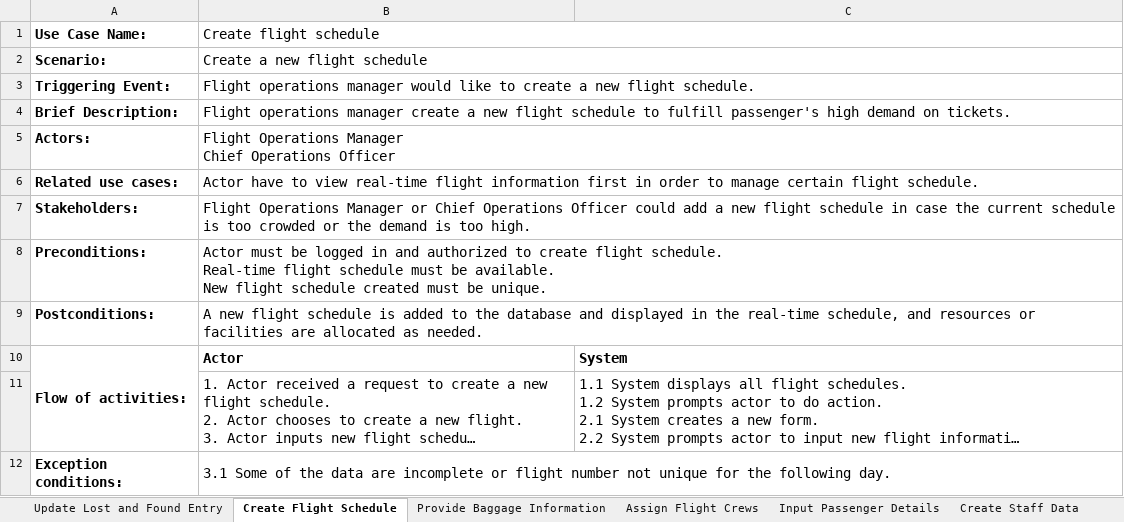
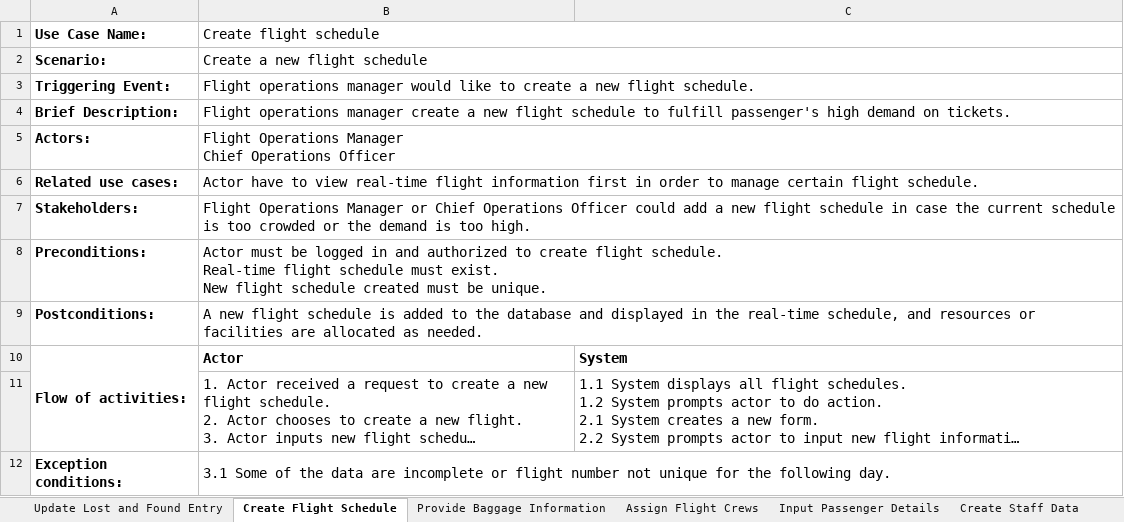
Before and after one commit to nielxfb/TPA-Desktop-LinKasa, an Excel workbook: Use Case Descriptions.xlsx, sheet Create Flight Schedule, drawn as a sheet; long unchanged cells end in …; values as stored, in another font and other column widths than the file's, no borders; ↵ is a line break in a cell; the diff names each change by its address in the sheet, - before the commit and + after, or states it on an @@ line.

```diff
--- a/Use Case Descriptions.xlsx (sheet Create Flight Schedule)
+++ b/Use Case Descriptions.xlsx (sheet Create Flight Schedule)
-B8 (Create flight schedule): …schedule must be available. ↵ New flight…
+B8 (Create flight schedule): …schedule must exist. ↵ New flight…
```
Also changed, not shown: 16 other files.
